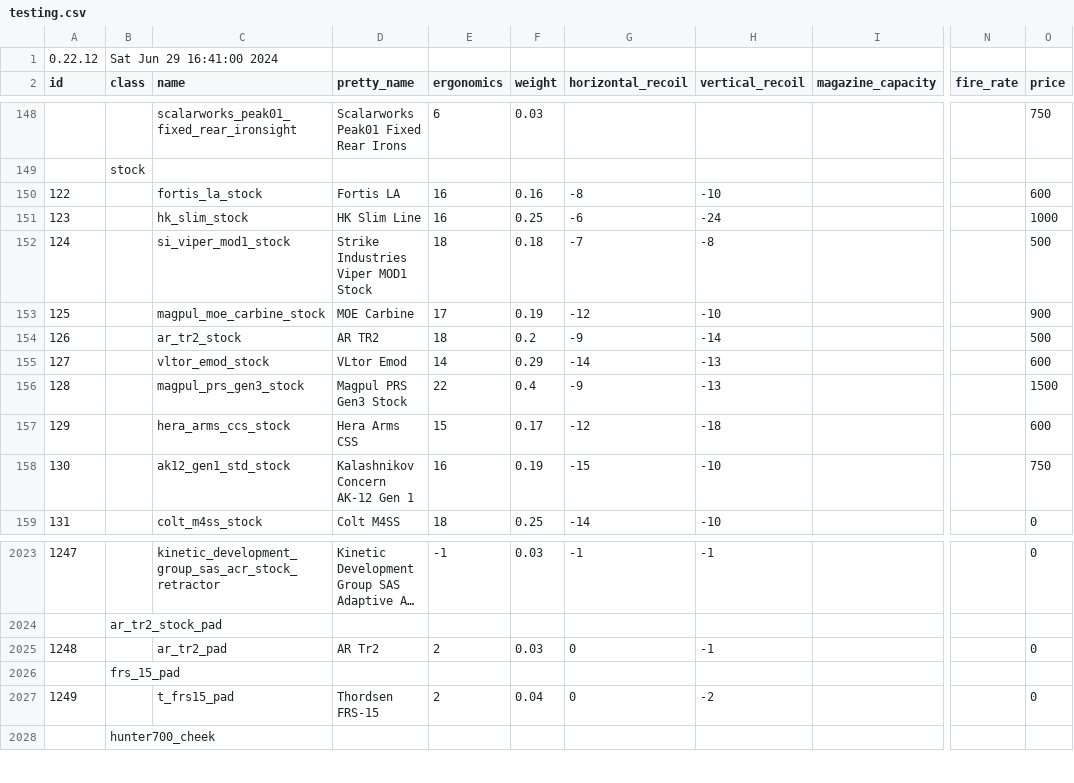
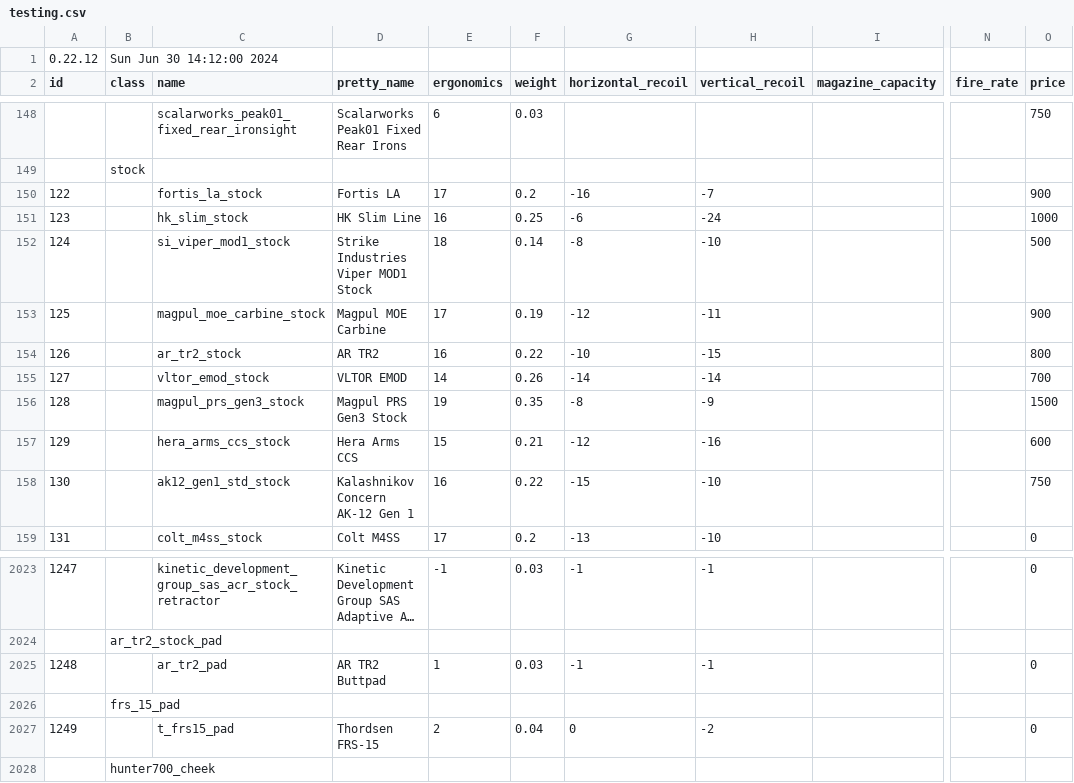
Before and after one commit to refact0r/deadline-balancing, a CSV file: testing.csv, drawn as a sheet; only a part is shown, gaps mark what is left out; long unchanged cells end in …; the diff covers the shown part only; the diff names each change by its address in the sheet, - before the commit and + after, or states it on an @@ line.

```diff
--- a/testing.csv
+++ b/testing.csv
-B1 (class): Sat Jun 29 16:41:00 2024
+B1 (class): Sun Jun 30 14:12:00 2024
-E150 (ergonomics): 16
+E150 (ergonomics): 17
-F150 (weight): 0.16
+F150 (weight): 0.2
-G150 (horizontal_recoil): -8
+G150 (horizontal_recoil): -16
-H150 (vertical_recoil): -10
+H150 (vertical_recoil): -7
-O150 (price): 600
+O150 (price): 900
-F152 (weight): 0.18
+F152 (weight): 0.14
-G152 (horizontal_recoil): -7
+G152 (horizontal_recoil): -8
-H152 (vertical_recoil): -8
+H152 (vertical_recoil): -10
-D153 (pretty_name): MOE Carbine
+D153 (pretty_name): Magpul MOE Carbine
-H153 (vertical_recoil): -10
+H153 (vertical_recoil): -11
-E154 (ergonomics): 18
+E154 (ergonomics): 16
-F154 (weight): 0.2
+F154 (weight): 0.22
-G154 (horizontal_recoil): -9
+G154 (horizontal_recoil): -10
-H154 (vertical_recoil): -14
+H154 (vertical_recoil): -15
-O154 (price): 500
+O154 (price): 800
-D155 (pretty_name): VLtor Emod
+D155 (pretty_name): VLTOR EMOD
-F155 (weight): 0.29
+F155 (weight): 0.26
-H155 (vertical_recoil): -13
+H155 (vertical_recoil): -14
-O155 (price): 600
+O155 (price): 700
-E156 (ergonomics): 22
+E156 (ergonomics): 19
-F156 (weight): 0.4
+F156 (weight): 0.35
-G156 (horizontal_recoil): -9
+G156 (horizontal_recoil): -8
-H156 (vertical_recoil): -13
+H156 (vertical_recoil): -9
-D157 (pretty_name): Hera Arms CSS
+D157 (pretty_name): Hera Arms CCS
-F157 (weight): 0.17
+F157 (weight): 0.21
-H157 (vertical_recoil): -18
+H157 (vertical_recoil): -16
-F158 (weight): 0.19
+F158 (weight): 0.22
-E159 (ergonomics): 18
+E159 (ergonomics): 17
-F159 (weight): 0.25
+F159 (weight): 0.2
-G159 (horizontal_recoil): -14
+G159 (horizontal_recoil): -13
-D2025 (pretty_name): AR Tr2
+D2025 (pretty_name): AR TR2 Buttpad
-E2025 (ergonomics): 2
+E2025 (ergonomics): 1
-G2025 (horizontal_recoil): 0
+G2025 (horizontal_recoil): -1
```
Also changed, not shown: 84 edited cells elsewhere in this file, 1 other file.
